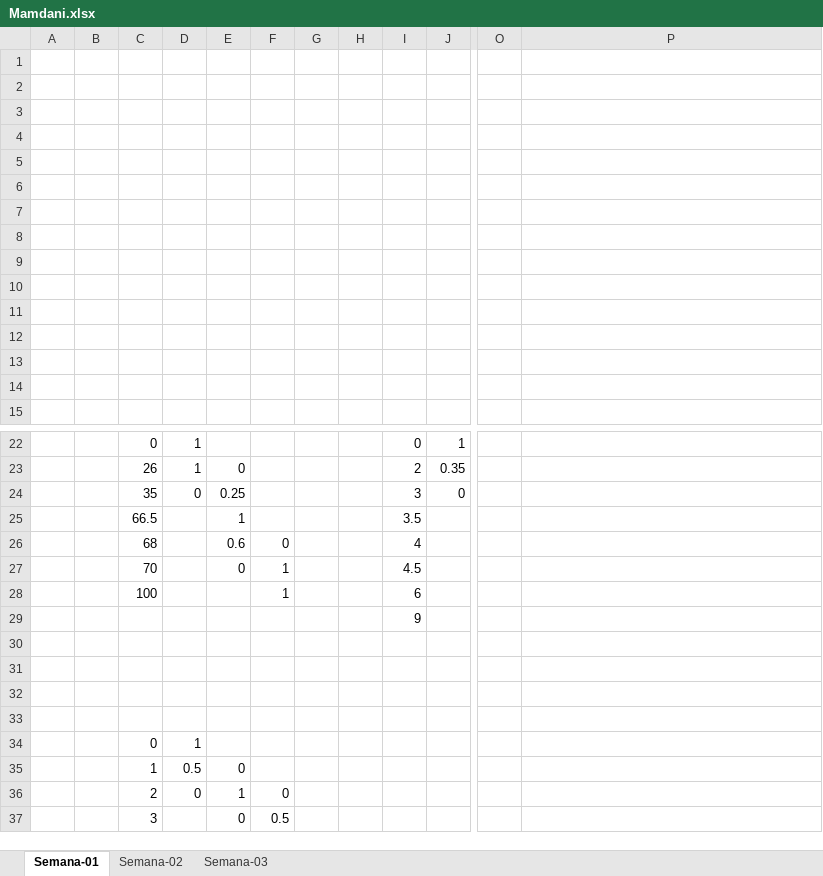
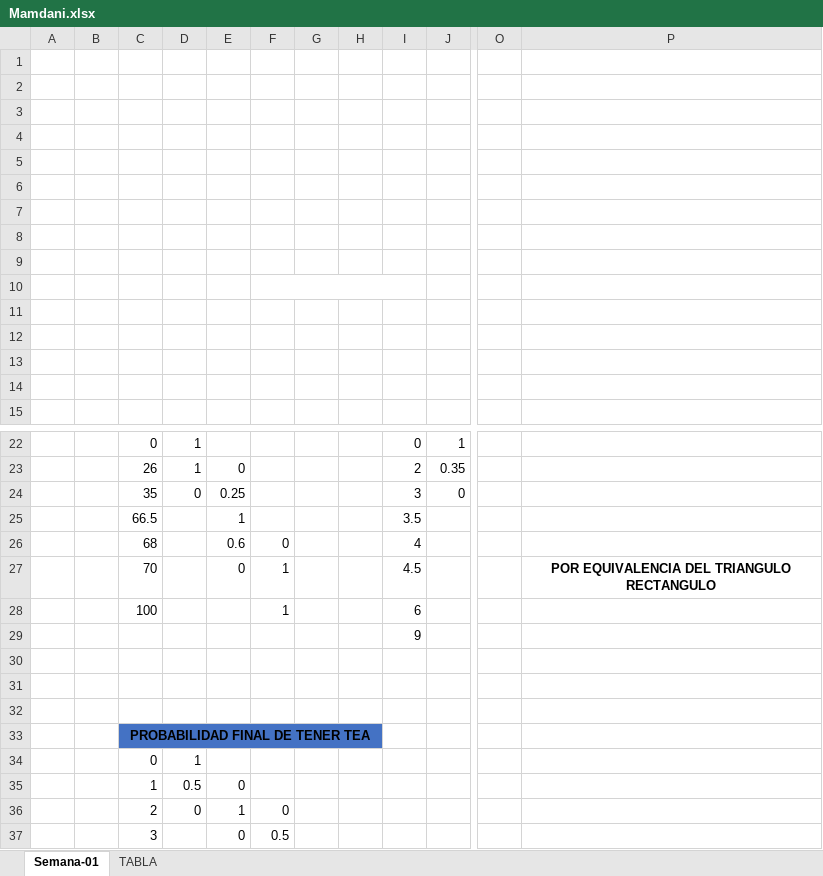
Before and after one commit to MariaBlancoGonzalez/Sistema-Experto, an Excel workbook: GraficosSB/Mamdani.xlsx, sheet Semana-01, drawn as a sheet; only a part is shown, gaps mark what is left out; values as stored, in another font and other column widths than the file's, no borders; charts and pictures not drawn; the diff covers the shown part only; the diff names each change by its address in the sheet, - before the commit and + after, or states it on an @@ line.

```diff
--- a/GraficosSB/Mamdani.xlsx (sheet Semana-01)
+++ b/GraficosSB/Mamdani.xlsx (sheet Semana-01)
-sheet tab: Semana-02
+sheet tab: TABLA
-sheet tab: Semana-03
+F10:I10 merged
-P27: (empty)
+P27: POR EQUIVALENCIA DEL TRIANGULO RECTANGULO
-C33: (empty)
+C33: PROBABILIDAD FINAL DE TENER TEA
-C33:H33 fill: none
+C33:H33 fill: #4472C4
+C33:H33 merged
```
Also changed, not shown: 21 added rows, 2 edited cells, cell formats and merged cells elsewhere in this sheet, sheet TABLA, charts or pictures.
